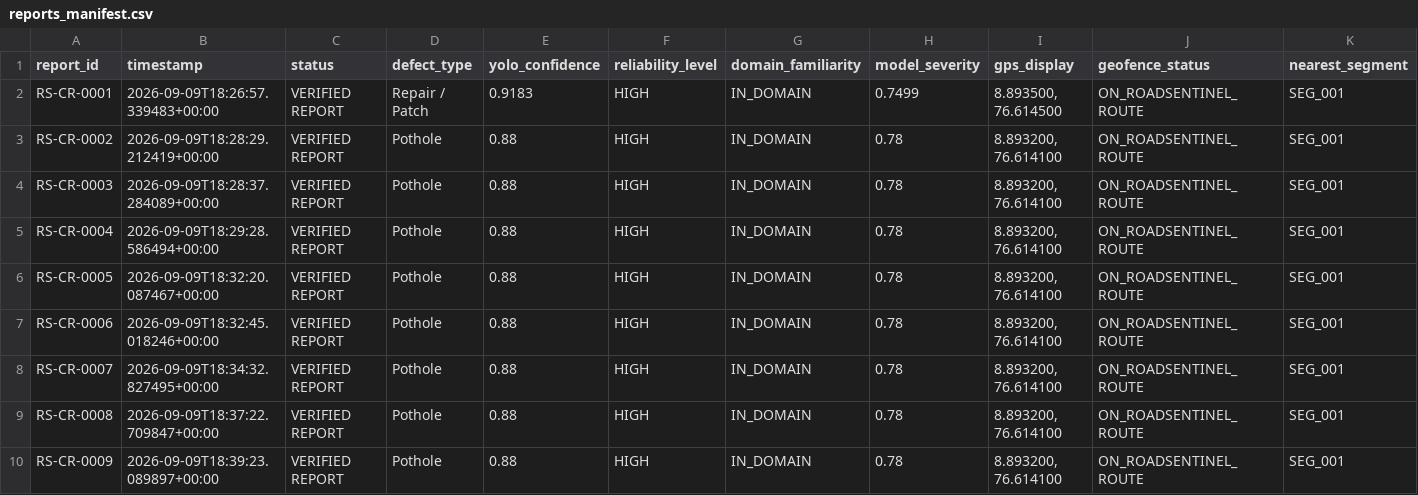
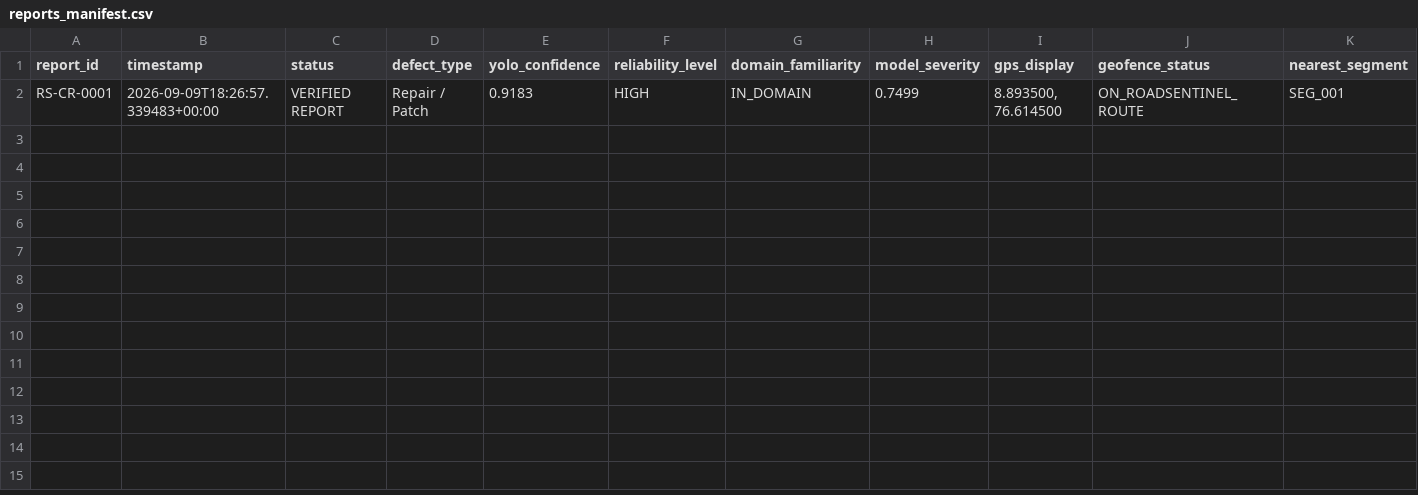
Before and after one commit to nitinn889/roadsentinel, a CSV file: driver_dashboard/data/citizen_reports/reports_manifest.csv, drawn as a sheet; only a part is shown; rows hold the shown columns only; the diff names each change by its address in the sheet, - before the commit and + after, or states it on an @@ line.

```diff
--- a/driver_dashboard/data/citizen_reports/reports_manifest.csv
+++ b/driver_dashboard/data/citizen_reports/reports_manifest.csv
-row 3: RS-CR-0002 | 2026-09-09T18:28:29.212419+00:00 | VERIFIED REPORT | Pothole | 0.88 | HIGH | IN_DOMAIN | 0.78 | 8.893200, 76.614100 | ON_ROADSENTINEL_ROUTE | SEG_001
-row 4: RS-CR-0003 | 2026-09-09T18:28:37.284089+00:00 | VERIFIED REPORT | Pothole | 0.88 | HIGH | IN_DOMAIN | 0.78 | 8.893200, 76.614100 | ON_ROADSENTINEL_ROUTE | SEG_001
-row 5: RS-CR-0004 | 2026-09-09T18:29:28.586494+00:00 | VERIFIED REPORT | Pothole | 0.88 | HIGH | IN_DOMAIN | 0.78 | 8.893200, 76.614100 | ON_ROADSENTINEL_ROUTE | SEG_001
-row 6: RS-CR-0005 | 2026-09-09T18:32:20.087467+00:00 | VERIFIED REPORT | Pothole | 0.88 | HIGH | IN_DOMAIN | 0.78 | 8.893200, 76.614100 | ON_ROADSENTINEL_ROUTE | SEG_001
-row 7: RS-CR-0006 | 2026-09-09T18:32:45.018246+00:00 | VERIFIED REPORT | Pothole | 0.88 | HIGH | IN_DOMAIN | 0.78 | 8.893200, 76.614100 | ON_ROADSENTINEL_ROUTE | SEG_001
-row 8: RS-CR-0007 | 2026-09-09T18:34:32.827495+00:00 | VERIFIED REPORT | Pothole | 0.88 | HIGH | IN_DOMAIN | 0.78 | 8.893200, 76.614100 | ON_ROADSENTINEL_ROUTE | SEG_001
-row 9: RS-CR-0008 | 2026-09-09T18:37:22.709847+00:00 | VERIFIED REPORT | Pothole | 0.88 | HIGH | IN_DOMAIN | 0.78 | 8.893200, 76.614100 | ON_ROADSENTINEL_ROUTE | SEG_001
-row 10: RS-CR-0009 | 2026-09-09T18:39:23.089897+00:00 | VERIFIED REPORT | Pothole | 0.88 | HIGH | IN_DOMAIN | 0.78 | 8.893200, 76.614100 | ON_ROADSENTINEL_ROUTE | SEG_001
```
Also changed, not shown: 28 other files.
